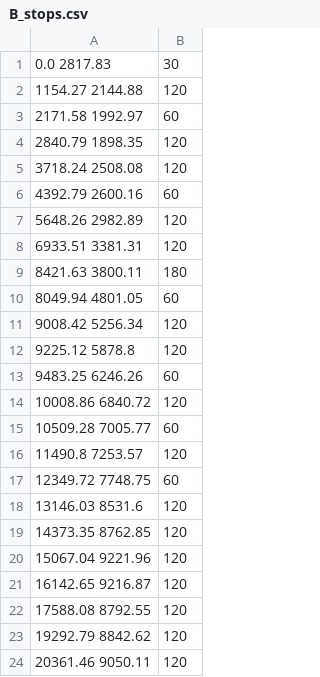
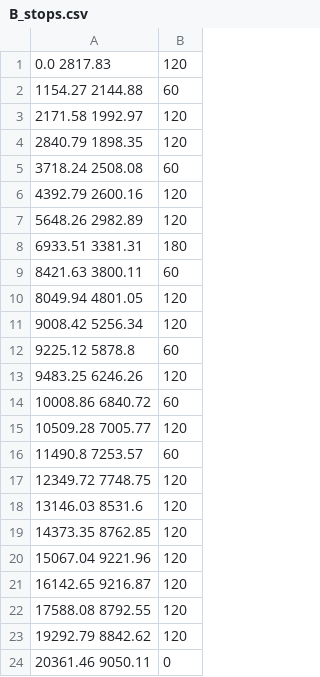
Before and after one commit to irigon/the-one-integration-with-scala, a CSV file: data/prague1MetroTrue/B_stops.csv, drawn as a sheet.

```diff
--- a/data/prague1MetroTrue/B_stops.csv
+++ b/data/prague1MetroTrue/B_stops.csv
@@ -1,18 +1,18 @@
-0.0 2817.83,30
-1154.27 2144.88,120
-2171.58 1992.97,60
+0.0 2817.83,120
+1154.27 2144.88,60
+2171.58 1992.97,120
 2840.79 1898.35,120
-3718.24 2508.08,120
-4392.79 2600.16,60
+3718.24 2508.08,60
+4392.79 2600.16,120
 5648.26 2982.89,120
-6933.51 3381.31,120
-8421.63 3800.11,180
-8049.94 4801.05,60
+6933.51 3381.31,180
+8421.63 3800.11,60
+8049.94 4801.05,120
 9008.42 5256.34,120
-9225.12 5878.8,120
-9483.25 6246.26,60
-10008.86 6840.72,120
-10509.28 7005.77,60
-11490.8 7253.57,120
-12349.72 7748.75,60
+9225.12 5878.8,60
+9483.25 6246.26,120
+10008.86 6840.72,60
+10509.28 7005.77,120
+11490.8 7253.57,60
+12349.72 7748.75,120
 13146.03 8531.6,120
@@ -23,2 +23,2 @@
 19292.79 8842.62,120
-20361.46 9050.11,120
+20361.46 9050.11,0
```
Also changed, not shown: data/prague1MetroTrue/A_schedule.csv, data/prague1MetroTrue/A_stops.csv, 4 other files.
